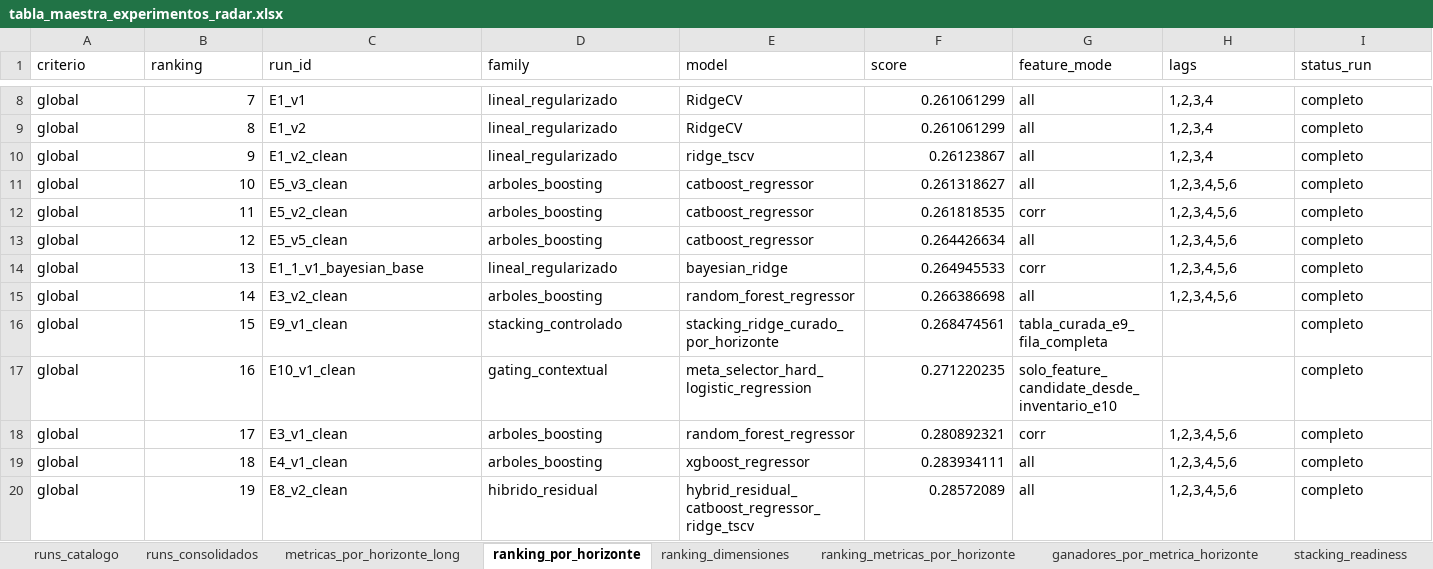
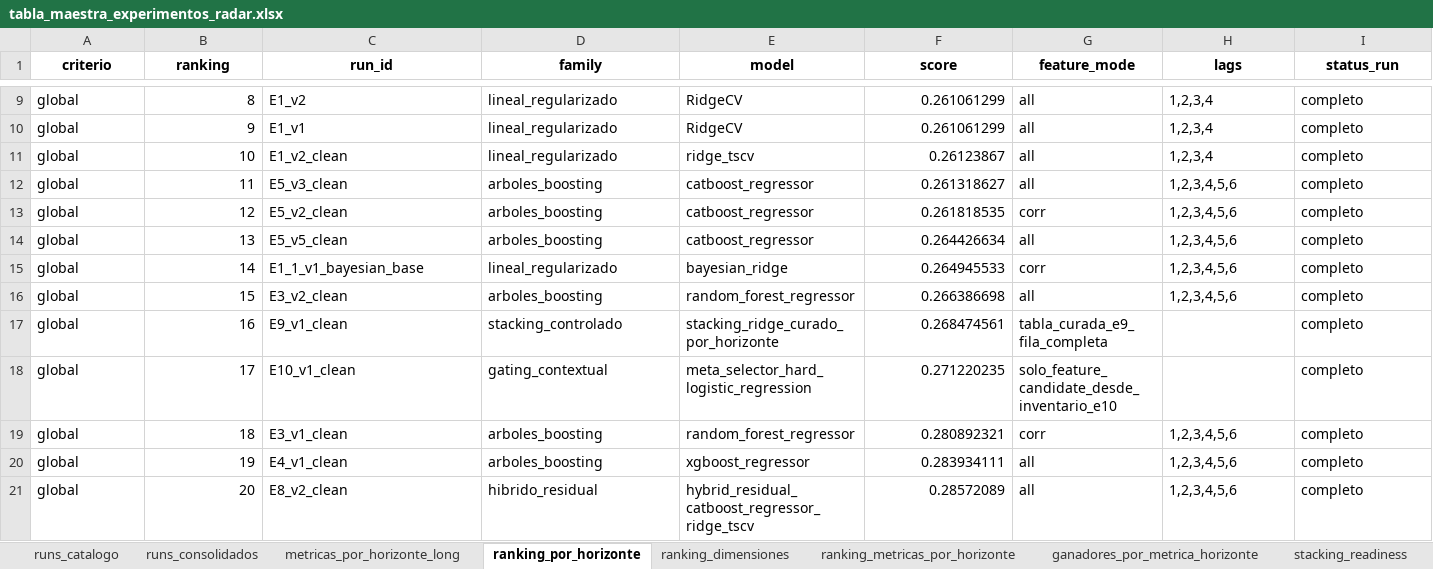
Before and after one commit to Eallier73/RAdAR, an Excel workbook: experiments/audit/tabla_maestra_experimentos_radar.xlsx, sheet ranking_por_horizonte, drawn as a sheet; only a part is shown, gaps mark what is left out; values as stored, in another font and other column widths than the file's, no borders; removed rows and columns are numbered as before the commit, all else as after; the diff covers the shown part only; the diff names each change by its address in the sheet, - before the commit and + after, or states it on an @@ line.

```diff
--- a/experiments/audit/tabla_maestra_experimentos_radar.xlsx (sheet ranking_por_horizonte)
+++ b/experiments/audit/tabla_maestra_experimentos_radar.xlsx (sheet ranking_por_horizonte)
@@ A1:I1 bold: off → on, alignment: left → center @@
-row 8: global | 7 | E1_v1 | lineal_regularizado | RidgeCV | 0.261061299 | all | 1,2,3,4 | completo
+row 10: global | 9 | E1_v1 | lineal_regularizado | RidgeCV | 0.261061299 | all | 1,2,3,4 | completo
-B11 (ranking): 9
+B11 (ranking): 10
-B12 (ranking): 10
+B12 (ranking): 11
-B13 (ranking): 11
+B13 (ranking): 12
-B14 (ranking): 12
+B14 (ranking): 13
-B15 (ranking): 13
+B15 (ranking): 14
-B16 (ranking): 14
+B16 (ranking): 15
-B17 (ranking): 15
+B17 (ranking): 16
-B18 (ranking): 16
+B18 (ranking): 17
-B19 (ranking): 17
+B19 (ranking): 18
-B20 (ranking): 18
+B20 (ranking): 19
-B21 (ranking): 19
+B21 (ranking): 20
```
Also changed, not shown: 2 added rows and 39 edited cells elsewhere in this sheet, sheet cobertura_predicciones, sheet stacking_elegibilidad_h, sheet runs_catalogo, sheet runs_consolidados, sheet metricas_por_horizonte_long, sheet ranking_metricas_por_horizonte, 13 more sheets, data/processed/modeling/aceptacion_digital_redes_medios_sentimiento_semanal.xlsx, data/processed/modeling/datos_ml_0.xlsx, 46 other files.
